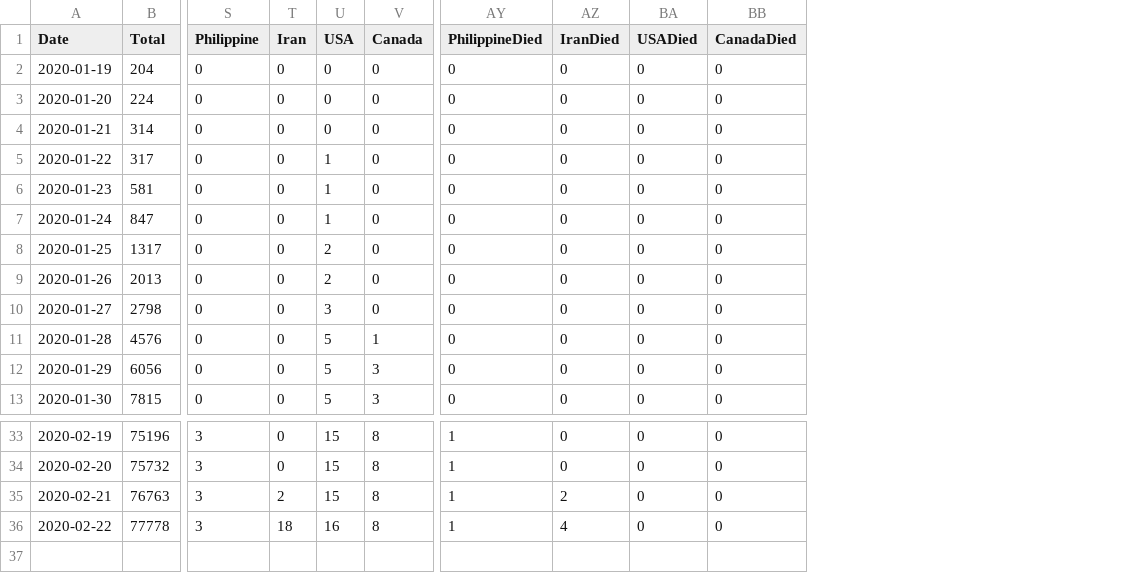
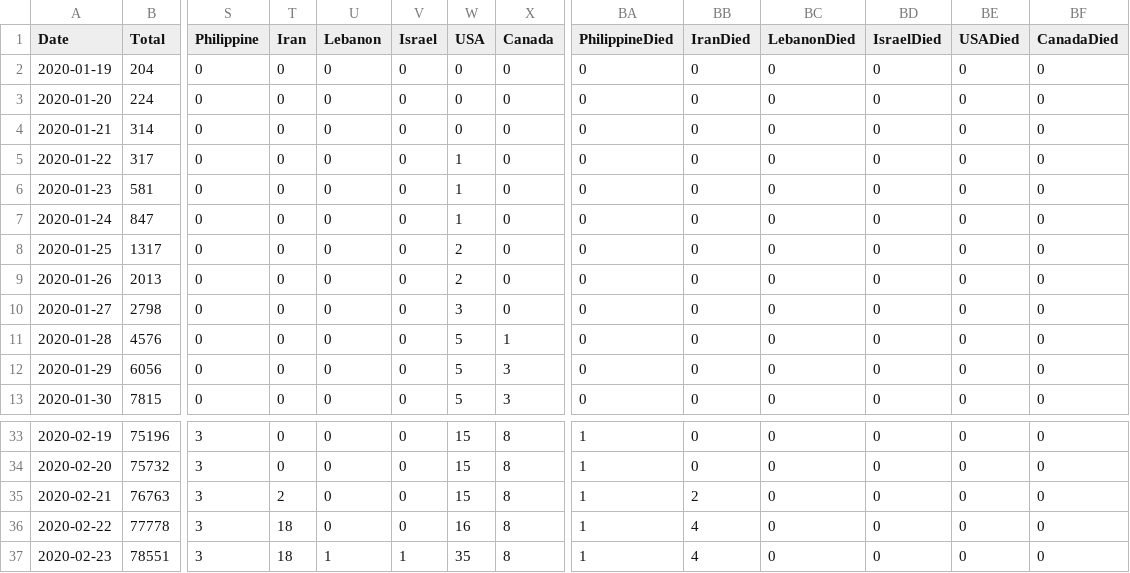
Before and after one commit to soorichu/coronako, a CSV file: public/file/corona.csv, drawn as a sheet; only a part is shown, gaps mark what is left out; rows hold the shown columns only; the diff names each change by its address in the sheet, - before the commit and + after, or states it on an @@ line.

Commit message:
Date update 2020-02-23 9:00

```diff
--- a/public/file/corona.csv
+++ b/public/file/corona.csv
+column U (Lebanon), rows 2-13: all 0; rows 33-36: all 0
+column V (Israel), rows 2-13: all 0; rows 33-36: all 0
+column BC (LebanonDied), rows 2-13: all 0; rows 33-36: all 0
+column BD (IsraelDied), rows 2-13: all 0; rows 33-36: all 0
+row 37: 2020-02-23 | 78551 | 3 | 18 | 1 | 1 | 35 | 8 | 1 | 4 | 0 | 0 | 0 | 0
```
Also changed, not shown: public/file/coronalatest.csv, 2 other files.
